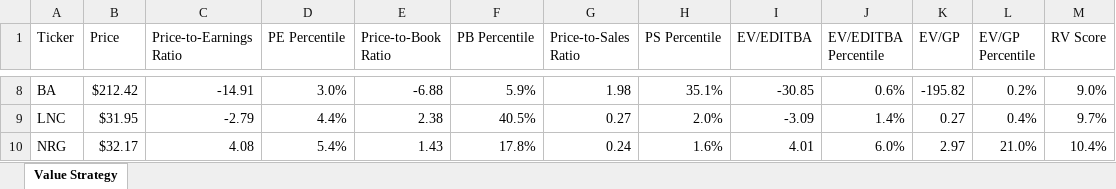
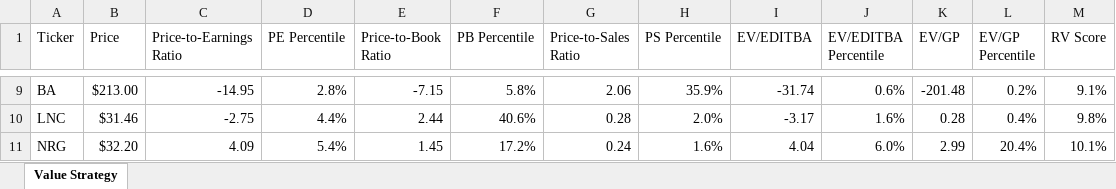
Before and after one commit to gtduncan/tradingsystem-python, an Excel workbook: excel/value_strategy.xlsx, sheet Value Strategy, drawn as a sheet; only a part is shown, gaps mark what is left out; values as stored, in another font and other column widths than the file's, no borders; addresses are those after the commit; the diff covers the shown part only; the diff names each change by its address in the sheet, - before the commit and + after, or states it on an @@ line.

```diff
--- a/excel/value_strategy.xlsx (sheet Value Strategy)
+++ b/excel/value_strategy.xlsx (sheet Value Strategy)
-B9 (Price): $212.42
+B9 (Price): $213.00
-C9 (Price-to-Earnings Ratio): -14.91
+C9 (Price-to-Earnings Ratio): -14.95
-D9 (PE Percentile): 3.0%
+D9 (PE Percentile): 2.8%
-E9 (Price-to-Book Ratio): -6.88
+E9 (Price-to-Book Ratio): -7.15
-F9 (PB Percentile): 5.9%
+F9 (PB Percentile): 5.8%
-G9 (Price-to-Sales Ratio): 1.98
+G9 (Price-to-Sales Ratio): 2.06
-H9 (PS Percentile): 35.1%
+H9 (PS Percentile): 35.9%
-I9 (EV/EDITBA): -30.85
+I9 (EV/EDITBA): -31.74
-K9 (EV/GP): -195.82
+K9 (EV/GP): -201.48
-M9 (RV Score): 9.0%
+M9 (RV Score): 9.1%
-B10 (Price): $31.95
+B10 (Price): $31.46
-C10 (Price-to-Earnings Ratio): -2.79
+C10 (Price-to-Earnings Ratio): -2.75
-E10 (Price-to-Book Ratio): 2.38
+E10 (Price-to-Book Ratio): 2.44
-F10 (PB Percentile): 40.5%
+F10 (PB Percentile): 40.6%
-G10 (Price-to-Sales Ratio): 0.27
+G10 (Price-to-Sales Ratio): 0.28
-I10 (EV/EDITBA): -3.09
+I10 (EV/EDITBA): -3.17
-J10 (EV/EDITBA Percentile): 1.4%
+J10 (EV/EDITBA Percentile): 1.6%
-K10 (EV/GP): 0.27
+K10 (EV/GP): 0.28
-M10 (RV Score): 9.7%
+M10 (RV Score): 9.8%
-B11 (Price): $32.17
+B11 (Price): $32.20
-C11 (Price-to-Earnings Ratio): 4.08
+C11 (Price-to-Earnings Ratio): 4.09
-E11 (Price-to-Book Ratio): 1.43
+E11 (Price-to-Book Ratio): 1.45
-F11 (PB Percentile): 17.8%
+F11 (PB Percentile): 17.2%
-I11 (EV/EDITBA): 4.01
+I11 (EV/EDITBA): 4.04
-K11 (EV/GP): 2.97
+K11 (EV/GP): 2.99
-L11 (EV/GP Percentile): 21.0%
+L11 (EV/GP Percentile): 20.4%
-M11 (RV Score): 10.4%
+M11 (RV Score): 10.1%
```
Also changed, not shown: 13 added rows, 13 removed rows and 299 edited cells elsewhere in this sheet, excel/momentum_strategy.xlsx, 1 other file.
